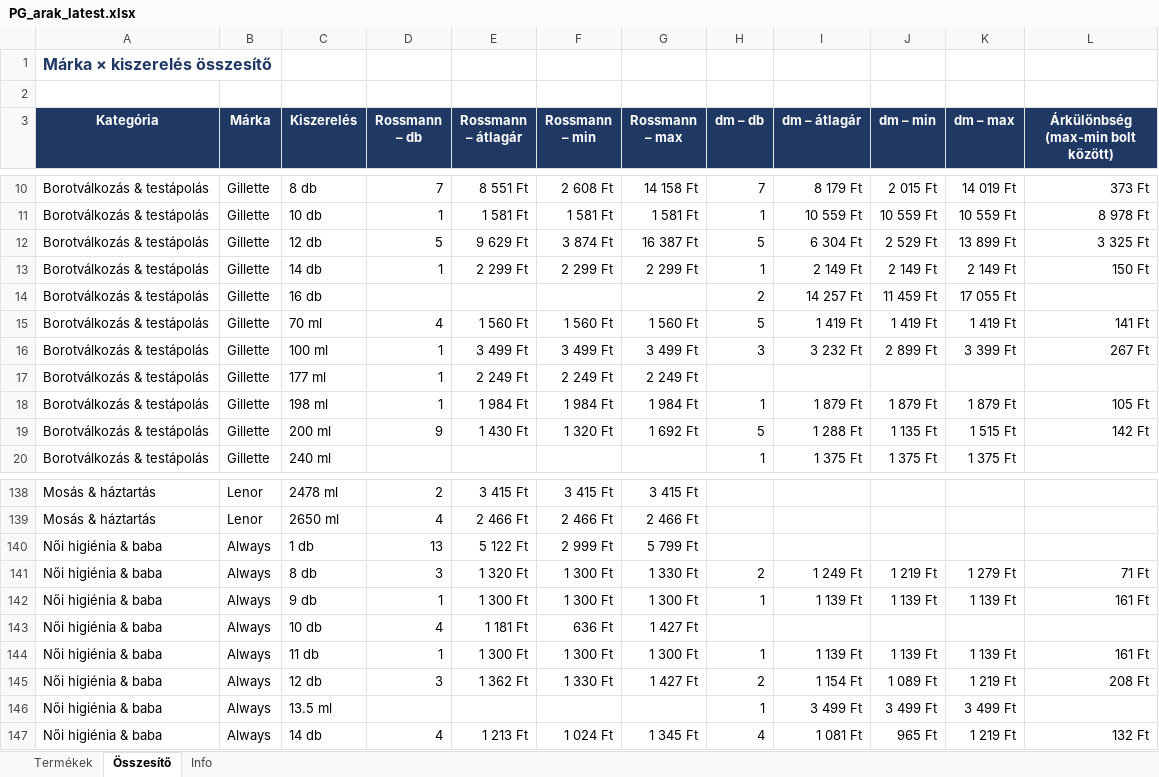
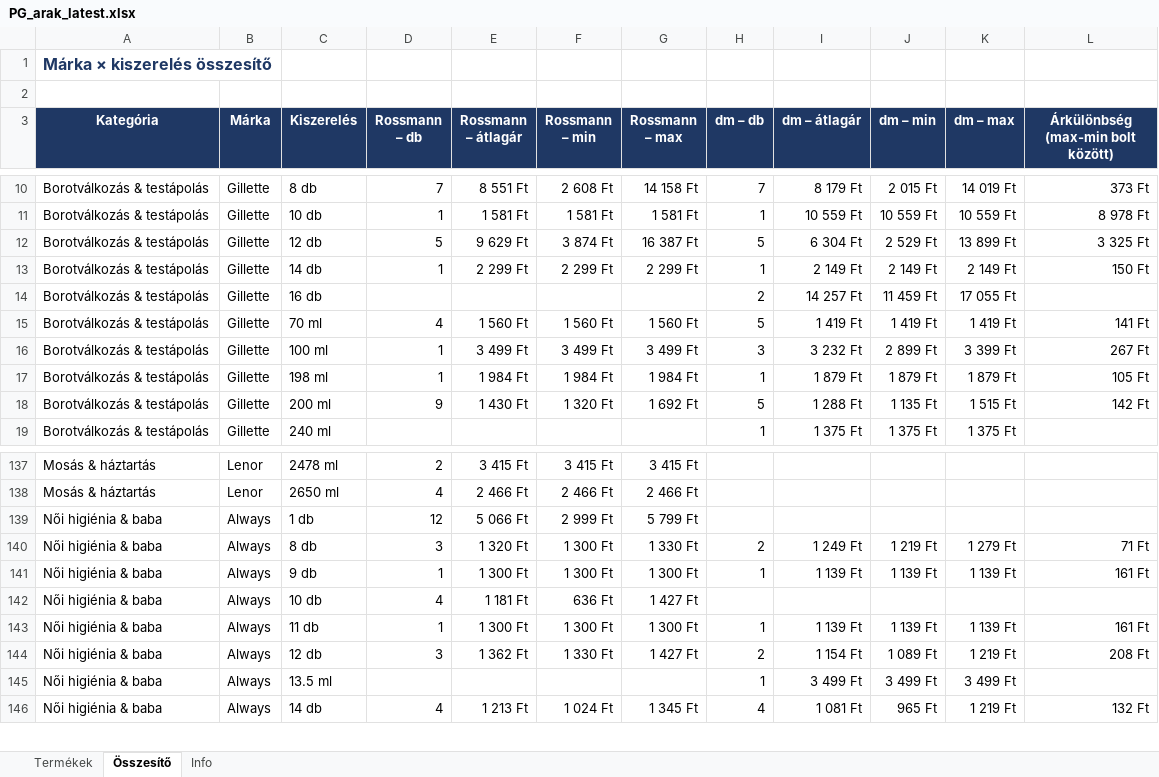
Before and after one commit to MatraBendi/Dm_Rsm_Scraper, an Excel workbook: docs/data/PG_arak_latest.xlsx, sheet Összesítő, drawn as a sheet; only a part is shown, gaps mark what is left out; values as stored, in another font and other column widths than the file's, no borders; removed rows and columns are numbered as before the commit, all else as after; the diff names each change by its address in the sheet, - before the commit and + after, or states it on an @@ line.

```diff
--- a/docs/data/PG_arak_latest.xlsx (sheet Összesítő)
+++ b/docs/data/PG_arak_latest.xlsx (sheet Összesítő)
-row 17: Borotválkozás & testápolás | Gillette | 177 ml | 1 | 2 249 Ft | 2 249 Ft | 2 249 Ft
-D139 (Rossmann – db): 13
+D139 (Rossmann – db): 12
-E139 (Rossmann – átlagár): 5 122 Ft
+E139 (Rossmann – átlagár): 5 066 Ft
```
Also changed, not shown: sheet Termékek, sheet Info, 4 other files.
